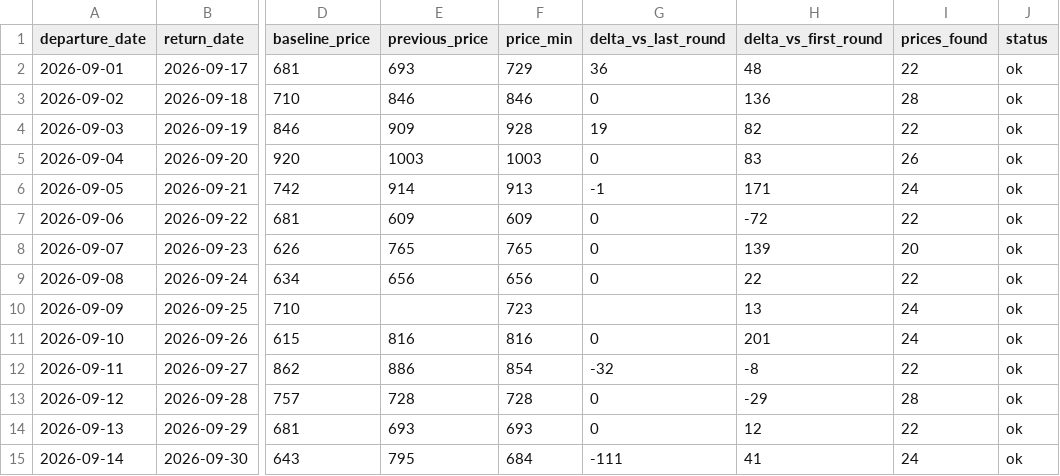
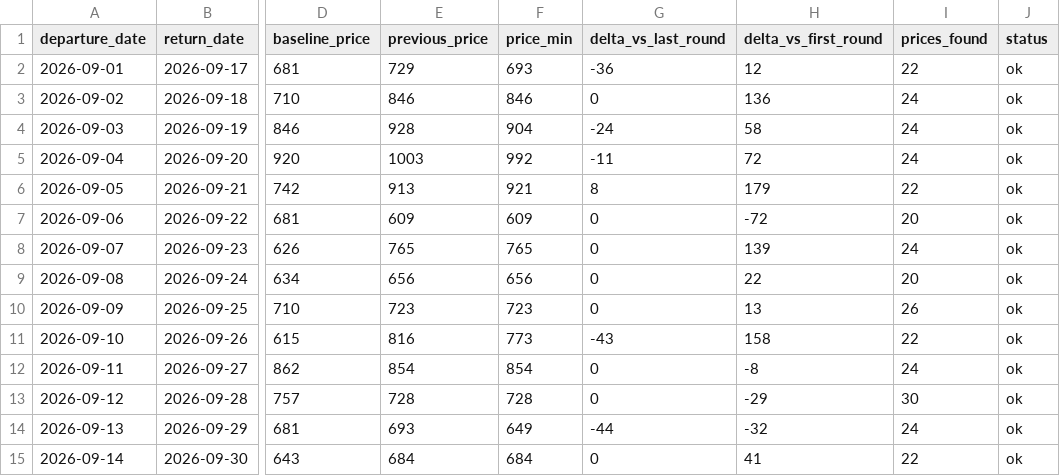
Before and after one commit to yiyangshen04/flight-watch, a CSV file: data/chi-rom-sep-2026/latest_round.csv, drawn as a sheet; only a part is shown, gaps mark what is left out; the diff names each change by its address in the sheet, - before the commit and + after, or states it on an @@ line.

```diff
--- a/data/chi-rom-sep-2026/latest_round.csv
+++ b/data/chi-rom-sep-2026/latest_round.csv
-E2 (previous_price): 693
+E2 (previous_price): 729
-F2 (price_min): 729
+F2 (price_min): 693
-G2 (delta_vs_last_round): 36
+G2 (delta_vs_last_round): -36
-H2 (delta_vs_first_round): 48
+H2 (delta_vs_first_round): 12
-I3 (prices_found): 28
+I3 (prices_found): 24
-E4 (previous_price): 909
+E4 (previous_price): 928
-F4 (price_min): 928
+F4 (price_min): 904
-G4 (delta_vs_last_round): 19
+G4 (delta_vs_last_round): -24
-H4 (delta_vs_first_round): 82
+H4 (delta_vs_first_round): 58
-I4 (prices_found): 22
+I4 (prices_found): 24
-F5 (price_min): 1003
+F5 (price_min): 992
-G5 (delta_vs_last_round): 0
+G5 (delta_vs_last_round): -11
-H5 (delta_vs_first_round): 83
+H5 (delta_vs_first_round): 72
-I5 (prices_found): 26
+I5 (prices_found): 24
-E6 (previous_price): 914
+E6 (previous_price): 913
-F6 (price_min): 913
+F6 (price_min): 921
-G6 (delta_vs_last_round): -1
+G6 (delta_vs_last_round): 8
-H6 (delta_vs_first_round): 171
+H6 (delta_vs_first_round): 179
-I6 (prices_found): 24
+I6 (prices_found): 22
-I7 (prices_found): 22
+I7 (prices_found): 20
-I8 (prices_found): 20
+I8 (prices_found): 24
-I9 (prices_found): 22
+I9 (prices_found): 20
-E10 (previous_price): (empty)
+E10 (previous_price): 723
-G10 (delta_vs_last_round): (empty)
+G10 (delta_vs_last_round): 0
-I10 (prices_found): 24
+I10 (prices_found): 26
-F11 (price_min): 816
+F11 (price_min): 773
-G11 (delta_vs_last_round): 0
+G11 (delta_vs_last_round): -43
-H11 (delta_vs_first_round): 201
+H11 (delta_vs_first_round): 158
-I11 (prices_found): 24
+I11 (prices_found): 22
-E12 (previous_price): 886
+E12 (previous_price): 854
-G12 (delta_vs_last_round): -32
+G12 (delta_vs_last_round): 0
-I12 (prices_found): 22
+I12 (prices_found): 24
-I13 (prices_found): 28
+I13 (prices_found): 30
-F14 (price_min): 693
+F14 (price_min): 649
-G14 (delta_vs_last_round): 0
+G14 (delta_vs_last_round): -44
-H14 (delta_vs_first_round): 12
+H14 (delta_vs_first_round): -32
-I14 (prices_found): 22
+I14 (prices_found): 24
-E15 (previous_price): 795
+E15 (previous_price): 684
-G15 (delta_vs_last_round): -111
+G15 (delta_vs_last_round): 0
-I15 (prices_found): 24
+I15 (prices_found): 22
```
Also changed, not shown: 4 other files.
